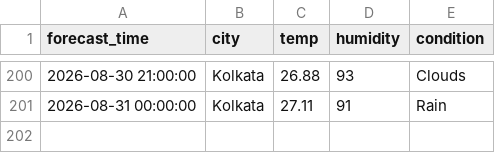
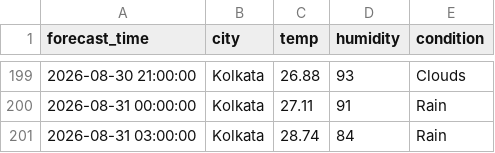
Before and after one commit to zakvanzakvan86-dev/weather-dashboard-data, a CSV file: forecast_log.csv, drawn as a sheet; only a part is shown, gaps mark what is left out; the diff covers the shown part only.

```diff
--- a/forecast_log.csv
+++ b/forecast_log.csv
@@ -201 +200,2 @@ forecast_time,city,temp,humidity,condition
 2026-08-31 00:00:00,Kolkata,27.11,91,Rain
+2026-08-31 03:00:00,Kolkata,28.74,84,Rain
```
Also changed, not shown: 4 added rows, 5 removed rows and 20 edited cells elsewhere in this file, weather_log.csv.
